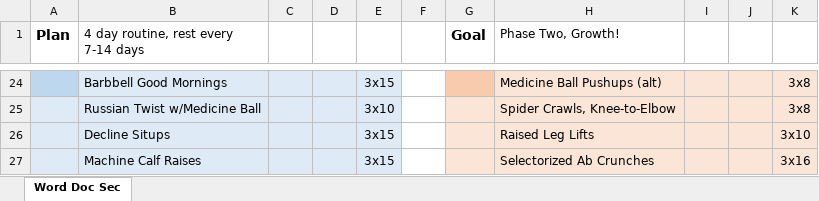
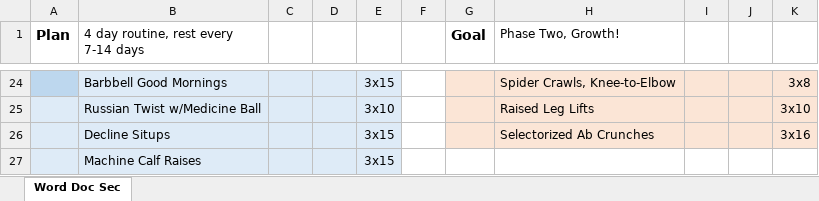
Before and after one commit to justinmreina/GymRoutines, an Excel workbook: Suppl/Thrive Fitness Plan - Lifting.xlsx, sheet Word Doc Sec, drawn as a sheet; only a part is shown, gaps mark what is left out; values as stored, in another font and other column widths than the file's, no borders; the diff covers the shown part only; the diff names each change by its address in the sheet, - before the commit and + after, or states it on an @@ line.

```diff
--- a/Suppl/Thrive Fitness Plan - Lifting.xlsx (sheet Word Doc Sec)
+++ b/Suppl/Thrive Fitness Plan - Lifting.xlsx (sheet Word Doc Sec)
-G24 fill: #F8CBAD
+G24 fill: #FBE5D6
-H24 (Phase Two, Growth!): Medicine Ball Pushups (alt)
+H24 (Phase Two, Growth!): Spider Crawls, Knee-to-Elbow
-H25 (Phase Two, Growth!): Spider Crawls, Knee-to-Elbow
+H25 (Phase Two, Growth!): Raised Leg Lifts
-K25: 3x8
+K25: 3x10
-H26 (Phase Two, Growth!): Raised Leg Lifts
+H26 (Phase Two, Growth!): Selectorized Ab Crunches
-K26: 3x10
+K26: 3x16
-G27:K27 fill: #FBE5D6
+G27:K27 fill: none
-H27 (Phase Two, Growth!): Selectorized Ab Crunches
+H27 (Phase Two, Growth!): (empty)
-K27: 3x16
+K27: (empty)
```
Also changed, not shown: 1 added row, 1 removed row, 22 edited cells and cell formats elsewhere in this sheet, 3 other files.
